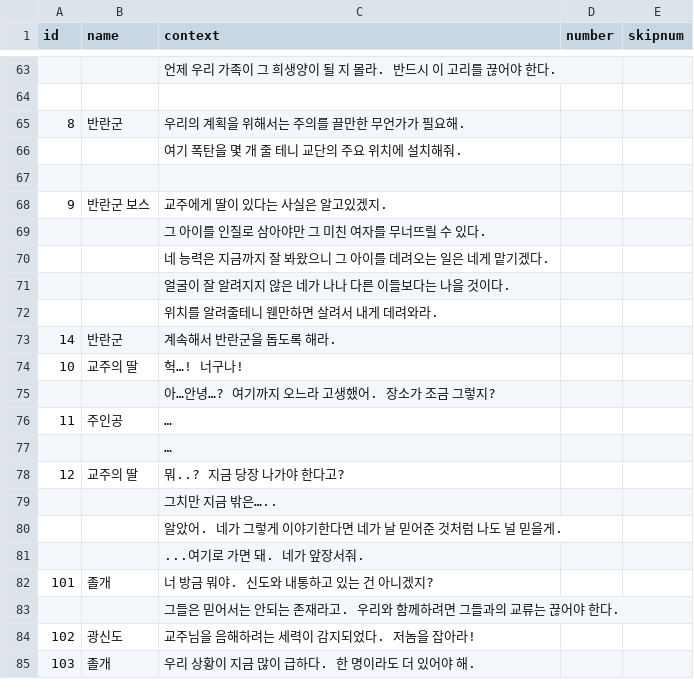
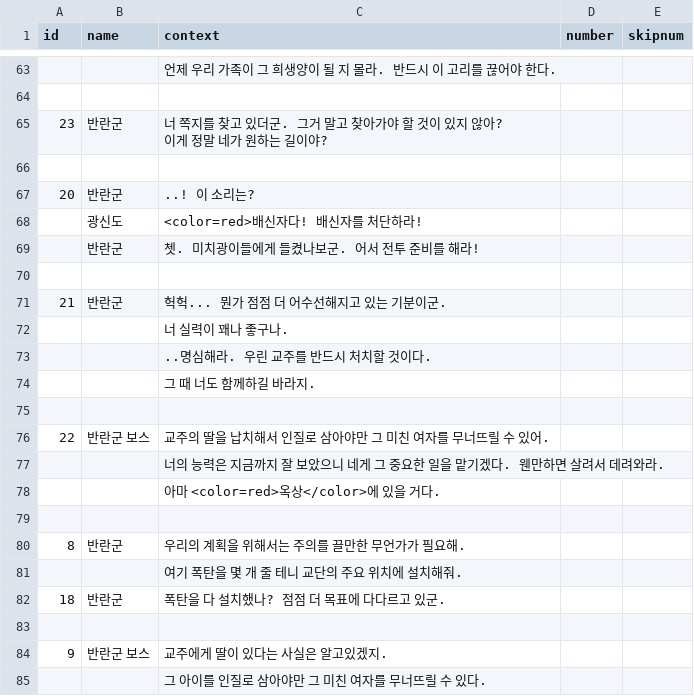
Before and after one commit to leeZn30/Gamelab_Week05, a CSV file: Assets/Resources/CSVFiles/DialogoueEvent.csv, drawn as a sheet; only a part is shown, gaps mark what is left out; the shorter side is filled out with more unchanged rows.

```diff
--- a/Assets/Resources/CSVFiles/DialogoueEvent.csv
+++ b/Assets/Resources/CSVFiles/DialogoueEvent.csv
@@ -64,4 +64,20 @@
 ,,,,
+23,반란군,너 쪽지를 찾고 있더군. 그거 말고 찾아가야 할 것이 있지 않아? 이게 정말 네가 원하는 길이야?,,
+,,,,
+20,반란군,..! 이 소리는?,,
+,광신도,<color=red>배신자다! 배신자를 처단하라!,,
+,반란군,쳇. 미치광이들에게 들켰나보군. 어서 전투 준비를 해라!,,
+,,,,
+21,반란군,헉헉... 뭔가 점점 더 어수선해지고 있는 기분이군.,,
+,,너 실력이 꽤나 좋구나.,,
+,,..명심해라. 우린 교주를 반드시 처치할 것이다.,,
+,,그 때 너도 함께하길 바라지.,,
+,,,,
+22,반란군 보스,교주의 딸을 납치해서 인질로 삼아야만 그 미친 여자를 무너뜨릴 수 있어. ,,
+,,너의 능력은 지금까지 잘 보았으니 네게 그 중요한 일을 맡기겠다. 웬만하면 살려서 데려와라.,,
+,,아마 <color=red>옥상</color>에 있을 거다.,,
+,,,,
 8,반란군,우리의 계획을 위해서는 주의를 끌만한 무언가가 필요해.,,
 ,,여기 폭탄을 몇 개 줄 테니 교단의 주요 위치에 설치해줘.,,
+18,반란군,폭탄을 다 설치했나? 점점 더 목표에 다다르고 있군.,,
 ,,,,
```
Also changed, not shown: 17 other files.
